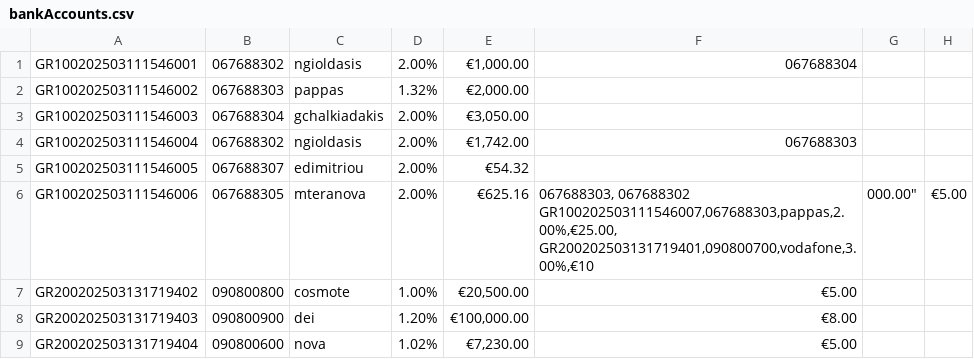
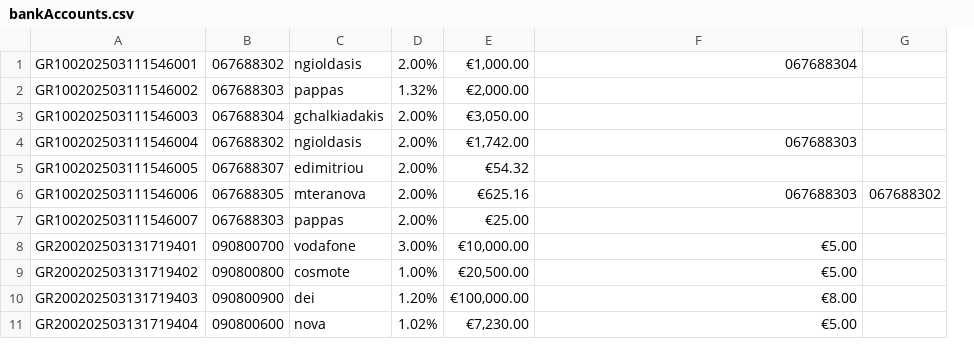
Before and after one commit to Efto-Tat/Bank-of-TUC, a CSV file: BANK_OF_TUC/bankAccounts.csv, drawn as a sheet; removed rows and columns are numbered as before the commit, all else as after; ↵ is a line break in a cell; the diff names each change by its address in the sheet, - before the commit and + after, or states it on an @@ line.

Commit message:
Update bankAccounts.csv

```diff
--- a/BANK_OF_TUC/bankAccounts.csv
+++ b/BANK_OF_TUC/bankAccounts.csv
-column G, row 6: 000.00"
-column H, row 6: €5.00
+column G, row 6: 067688302
-F6: 067688303, 067688302 ↵ GR100202503111546007,067688303,pappas,2.00%,€25.00, ↵ GR200202503131719401,090800700,vodafone,3.00%,€10
+F6: 067688303
+row 7: GR100202503111546007 | 067688303 | pappas | 2.00% | €25.00
+row 8: GR200202503131719401 | 090800700 | vodafone | 3.00% | €10,000.00 | €5.00
```
